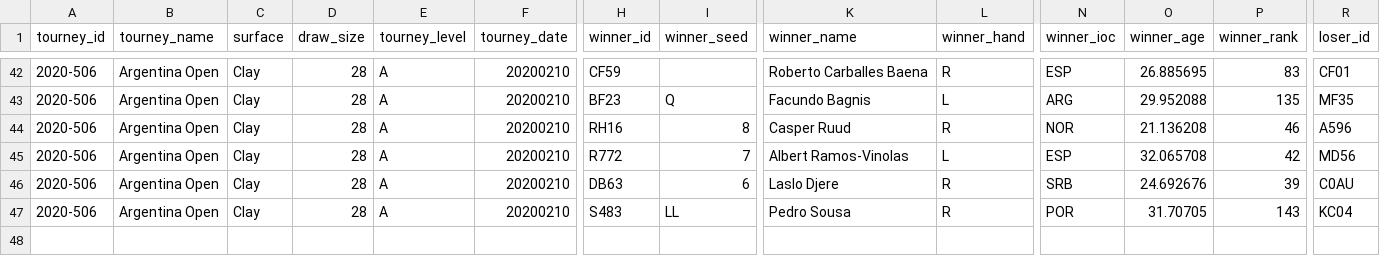
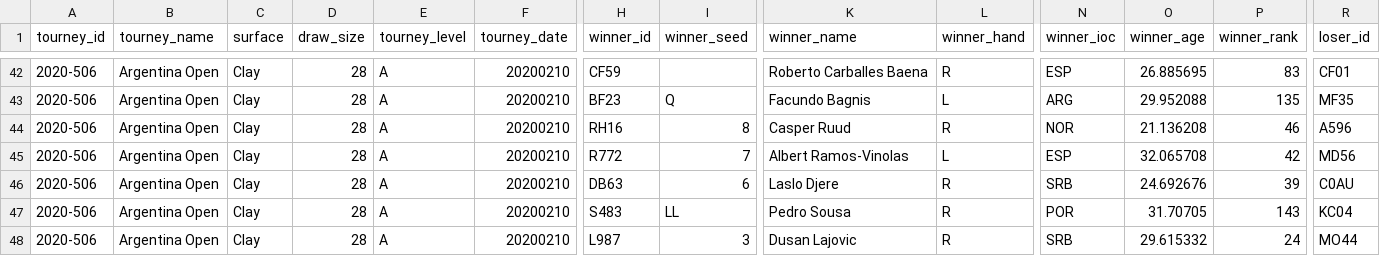
Before and after one commit to Tennismylife/TML-Database, a CSV file: ongoing_tourneys.csv, drawn as a sheet; only a part is shown, gaps mark what is left out; rows hold the shown columns only; the diff names each change by its address in the sheet, - before the commit and + after, or states it on an @@ line.

Commit message:
Update ongoing_tourneys.csv

```diff
--- a/ongoing_tourneys.csv
+++ b/ongoing_tourneys.csv
+row 48: 2020-506 | Argentina Open | Clay | 28 | A | 20200210 | L987 | 3 | Dusan Lajovic | R | SRB | 29.615332 | 24 | MO44
```
